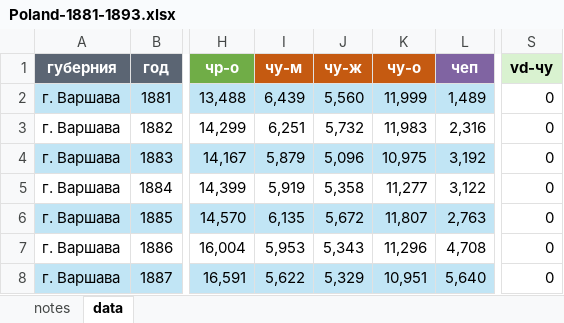
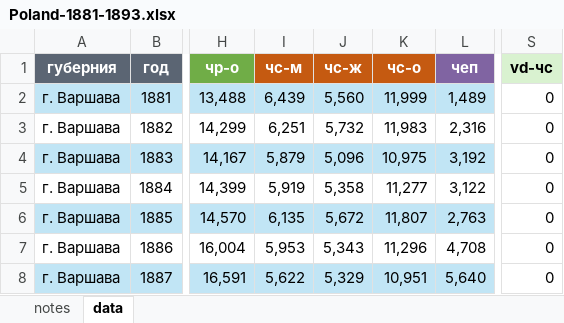
Before and after one commit to oboguev/RTSS, an Excel workbook: rtss-pre1917/src/main/resources/Poland-1881-1893.xlsx, sheet data, drawn as a sheet; only a part is shown, gaps mark what is left out; values as stored, in another font and other column widths than the file's, no borders; the diff names each change by its address in the sheet, - before the commit and + after, or states it on an @@ line.

```diff
--- a/rtss-pre1917/src/main/resources/Poland-1881-1893.xlsx (sheet data)
+++ b/rtss-pre1917/src/main/resources/Poland-1881-1893.xlsx (sheet data)
-I1: чу-м
+I1: чс-м
-J1: чу-ж
+J1: чс-ж
-K1: чу-о
+K1: чс-о
-S1: vd-чу
+S1: vd-чc
```
Also changed, not shown: 3 other files.
